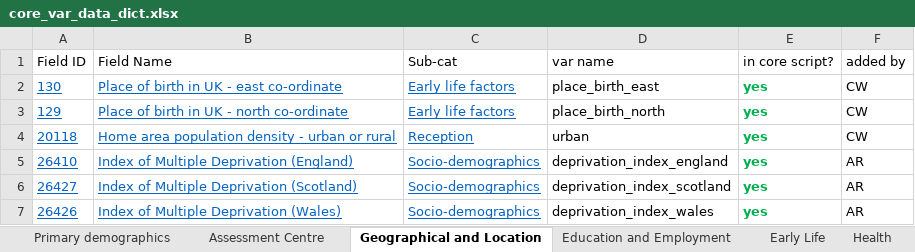
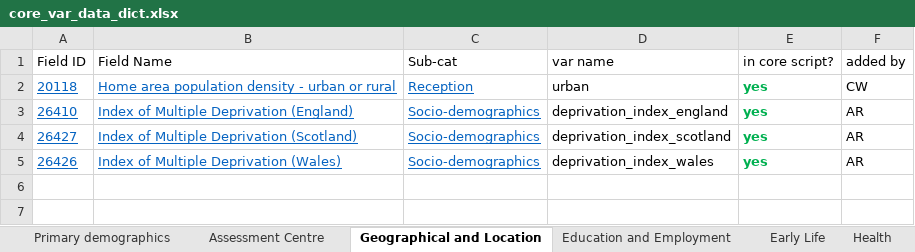
Before and after one commit to chronopsychiatry/UK-Biobank-Time-Dimensions-Project, an Excel workbook: Get variables/core_var_data_dict.xlsx, sheet Geographical and Location, drawn as a sheet; values as stored, in another font and other column widths than the file's, no borders; the diff names each change by its address in the sheet, - before the commit and + after, or states it on an @@ line.

```diff
--- a/Get variables/core_var_data_dict.xlsx (sheet Geographical and Location)
+++ b/Get variables/core_var_data_dict.xlsx (sheet Geographical and Location)
-row 2: 130 | Place of birth in UK - east co-ordinate | Early life factors | place_birth_east | yes | CW
-row 3: 129 | Place of birth in UK - north co-ordinate | Early life factors | place_birth_north | yes | CW
```
Also changed, not shown: sheet Early Life, sheet Sleep.
